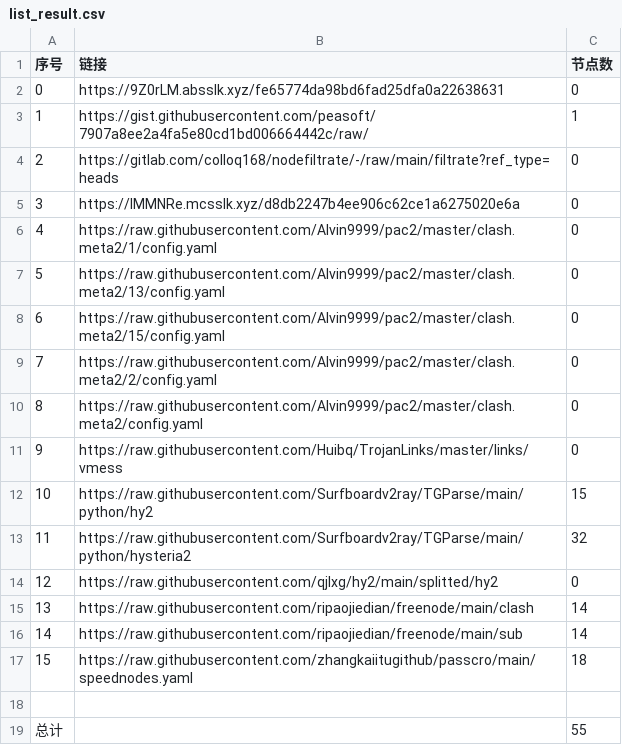
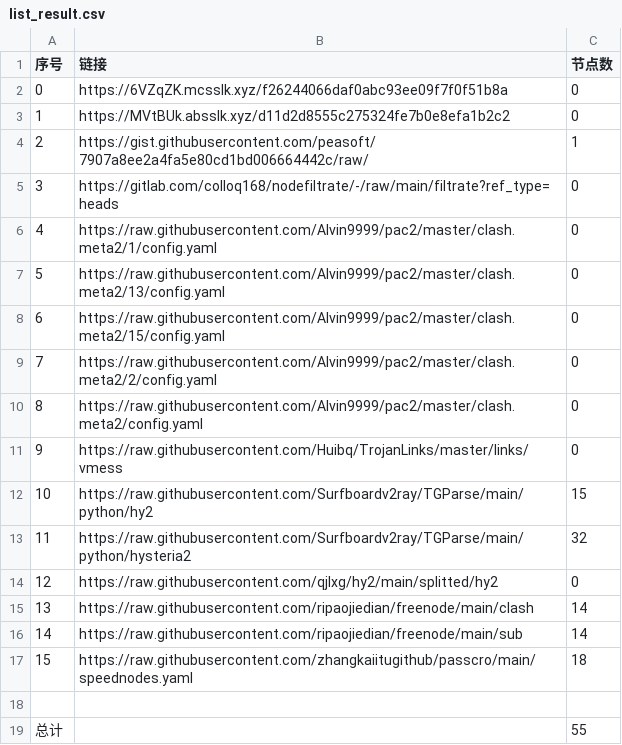
Before and after one commit to gp5061127/NoMoreWalls, a CSV file: list_result.csv, drawn as a sheet; removed rows and columns are numbered as before the commit, all else as after; the diff names each change by its address in the sheet, - before the commit and + after, or states it on an @@ line.

```diff
--- a/list_result.csv
+++ b/list_result.csv
-B2 (链接): https://9Z0rLM.absslk.xyz/fe65774da98bd6fad25dfa0a22638631
+B2 (链接): https://6VZqZK.mcsslk.xyz/f26244066daf0abc93ee09f7f0f51b8a
+row 3: 1 | https://MVtBUk.absslk.xyz/d11d2d8555c275324fe7b0e8efa1b2c2 | 0
@@ column A (序号) renumbered between rows 4 and 5 @@
-row 5: 3 | https://lMMNRe.mcsslk.xyz/d8db2247b4ee906c62ce1a6275020e6a | 0
```
Also changed, not shown: 3 other files.
